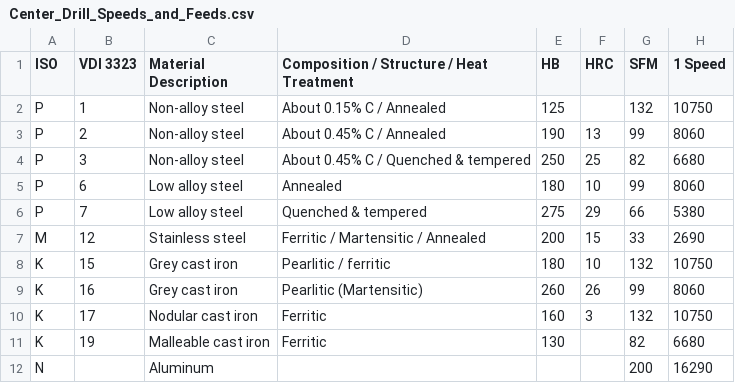
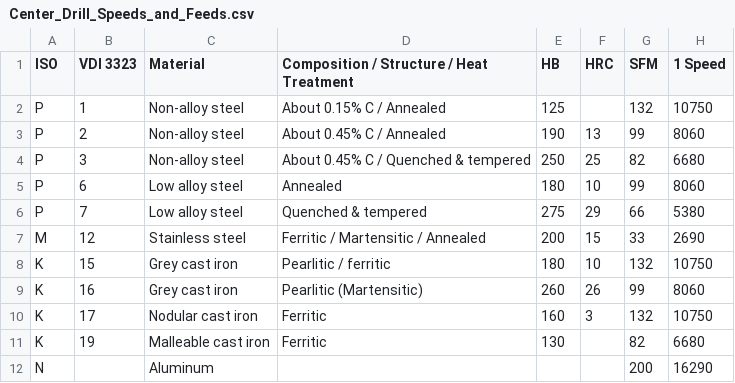
Before and after one commit to Nathan-Chun/BFMS_Machine_Shop_App, a CSV file: data/Center_Drill_Speeds_and_Feeds.csv, drawn as a sheet; only a part is shown; the diff names each change by its address in the sheet, - before the commit and + after, or states it on an @@ line.

```diff
--- a/data/Center_Drill_Speeds_and_Feeds.csv
+++ b/data/Center_Drill_Speeds_and_Feeds.csv
-C1: Material Description
+C1: Material
```
Also changed, not shown: data/Endmill_Speeds_and_Feeds.csv, data/drill_speeds_and_feeds_full.csv, 11 other files.
